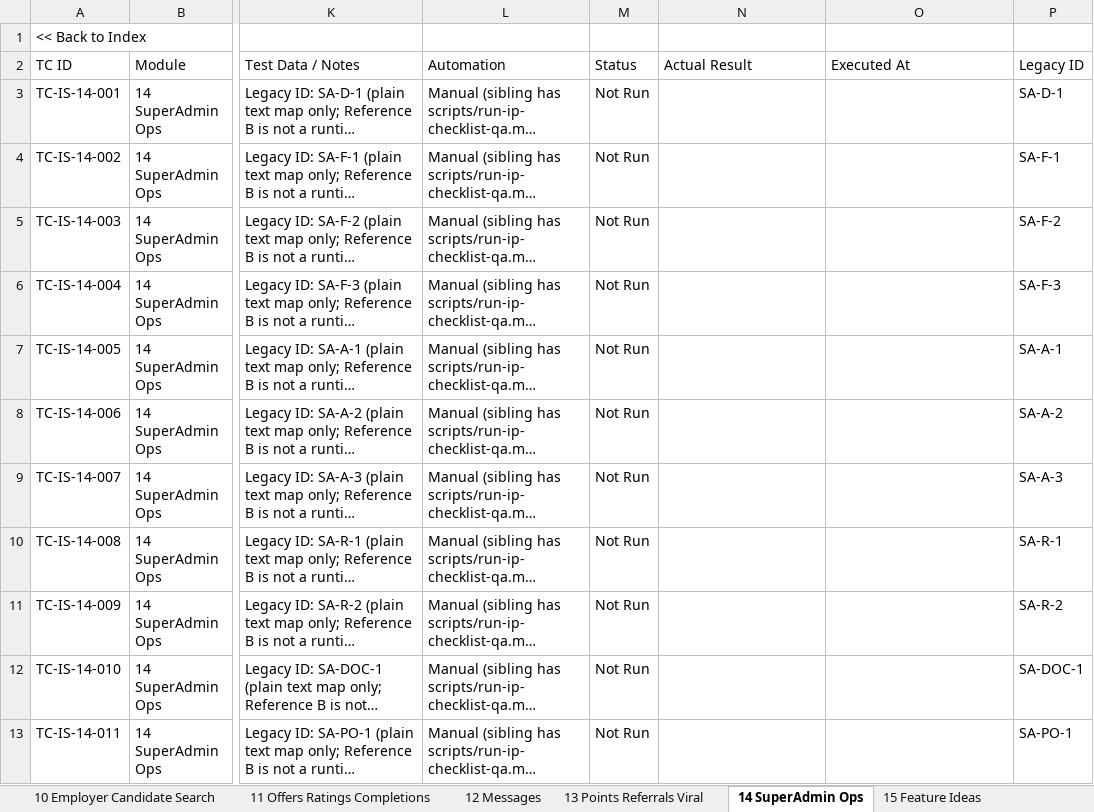
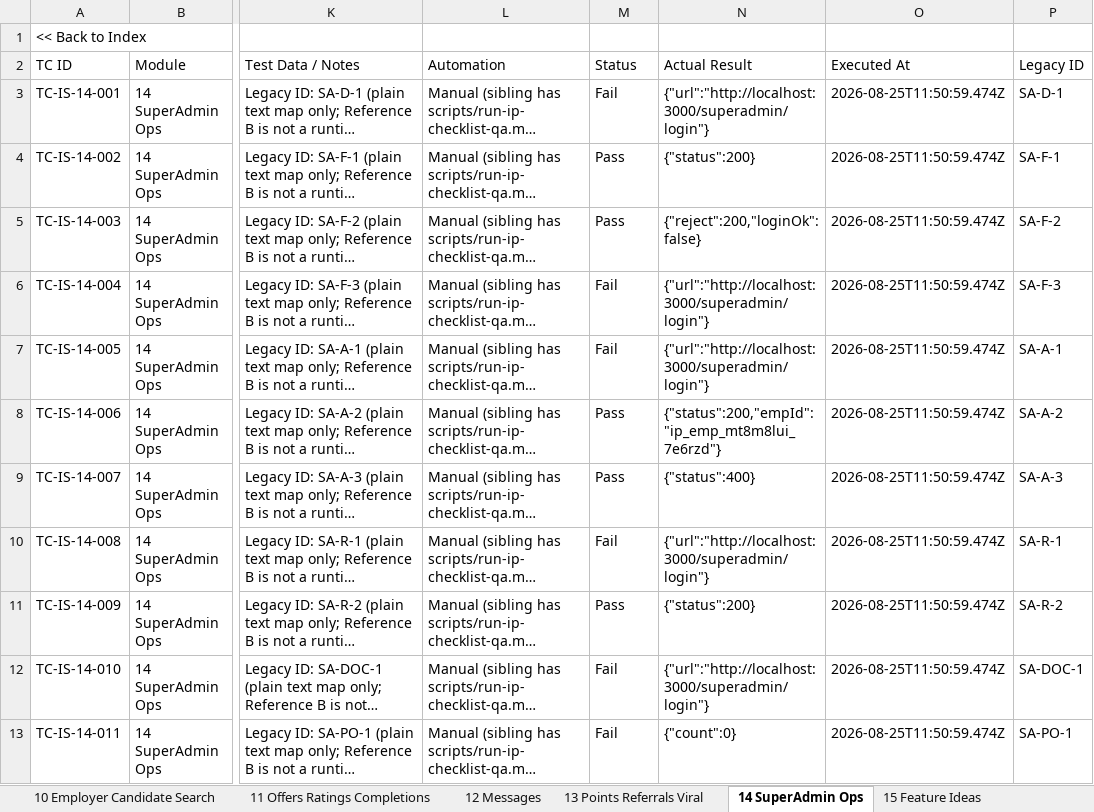
Before and after one commit to sandeepjain2000/internsafar, an Excel workbook: test-cases/InternSafar-Test-Cases.xlsx, sheet 14 SuperAdmin Ops, drawn as a sheet; only a part is shown, gaps mark what is left out; long unchanged cells end in …; values as stored, in another font and other column widths than the file's, no cell formats; conditional formats not drawn; the diff covers the shown part only; the diff names each change by its address in the sheet, - before the commit and + after, or states it on an @@ line.

```diff
--- a/test-cases/InternSafar-Test-Cases.xlsx (sheet 14 SuperAdmin Ops)
+++ b/test-cases/InternSafar-Test-Cases.xlsx (sheet 14 SuperAdmin Ops)
-M3 (Status): Not Run
+M3 (Status): Fail
-N3 (Actual Result): (empty)
+N3 (Actual Result): {"url":"http://localhost:3000/superadmin/login"}
-O3:O13 (Executed At): (empty)
+O3:O13 (Executed At): 2026-08-25T11:50:59.474Z
-M4:M5 (Status): Not Run
+M4:M5 (Status): Pass
-N4 (Actual Result): (empty)
+N4 (Actual Result): {"status":200}
-N5 (Actual Result): (empty)
+N5 (Actual Result): {"reject":200,"loginOk":false}
-M6:M7 (Status): Not Run
+M6:M7 (Status): Fail
-N6:N7 (Actual Result): (empty)
+N6:N7 (Actual Result): {"url":"http://localhost:3000/superadmin/login"}
-M8:M9 (Status): Not Run
+M8:M9 (Status): Pass
-N8 (Actual Result): (empty)
+N8 (Actual Result): {"status":200,"empId":"ip_emp_mt8m8lui_7e6rzd"}
-N9 (Actual Result): (empty)
+N9 (Actual Result): {"status":400}
-M10 (Status): Not Run
+M10 (Status): Fail
-N10 (Actual Result): (empty)
+N10 (Actual Result): {"url":"http://localhost:3000/superadmin/login"}
-M11 (Status): Not Run
+M11 (Status): Pass
-N11 (Actual Result): (empty)
+N11 (Actual Result): {"status":200}
-M12:M13 (Status): Not Run
+M12:M13 (Status): Fail
-N12 (Actual Result): (empty)
+N12 (Actual Result): {"url":"http://localhost:3000/superadmin/login"}
-N13 (Actual Result): (empty)
+N13 (Actual Result): {"count":0}
```
Also changed, not shown: 33 edited cells elsewhere in this sheet, sheet 11 Offers Ratings Completions, sheet 18 Cross-cutting, sheet 02 Auth & Access, sheet 07 Browse Save Apply, sheet 12 Messages, sheet 03 Registration, 13 more sheets, cell formats, 58 other files.
